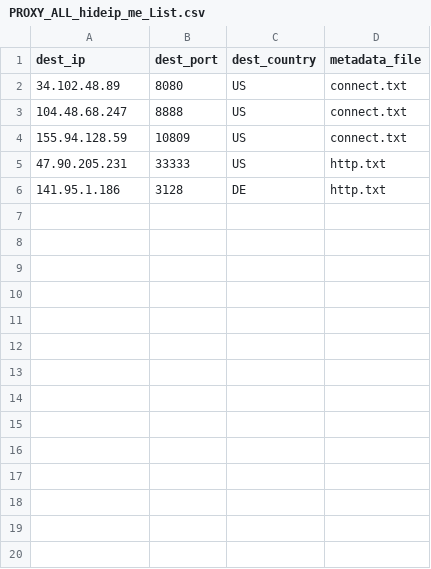
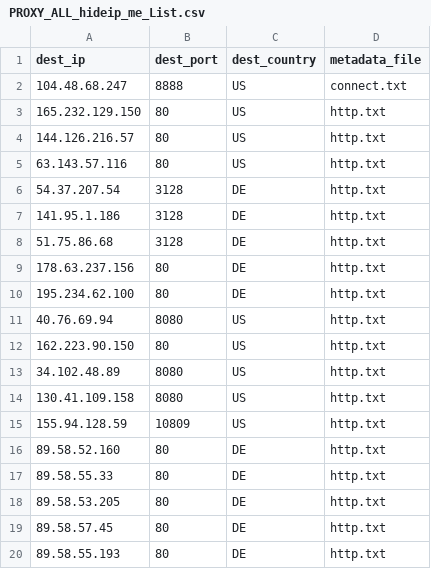
Before and after one commit to yassirusa/awesome-lists, a CSV file: Lists/PROXY/hideip.me/PROXY_ALL_hideip_me_List.csv, drawn as a sheet.

```diff
--- a/Lists/PROXY/hideip.me/PROXY_ALL_hideip_me_List.csv
+++ b/Lists/PROXY/hideip.me/PROXY_ALL_hideip_me_List.csv
@@ -1,6 +1,20 @@
 dest_ip,dest_port,dest_country,metadata_file
-34.102.48.89,8080,US,connect.txt
 104.48.68.247,8888,US,connect.txt
-155.94.128.59,10809,US,connect.txt
-47.90.205.231,33333,US,http.txt
+165.232.129.150,80,US,http.txt
+144.126.216.57,80,US,http.txt
+63.143.57.116,80,US,http.txt
+54.37.207.54,3128,DE,http.txt
 141.95.1.186,3128,DE,http.txt
+51.75.86.68,3128,DE,http.txt
+178.63.237.156,80,DE,http.txt
+195.234.62.100,80,DE,http.txt
+40.76.69.94,8080,US,http.txt
+162.223.90.150,80,US,http.txt
+34.102.48.89,8080,US,http.txt
+130.41.109.158,8080,US,http.txt
+155.94.128.59,10809,US,http.txt
+89.58.52.160,80,DE,http.txt
+89.58.55.33,80,DE,http.txt
+89.58.53.205,80,DE,http.txt
+89.58.57.45,80,DE,http.txt
+89.58.55.193,80,DE,http.txt
```
Also changed, not shown: 5 other files.
